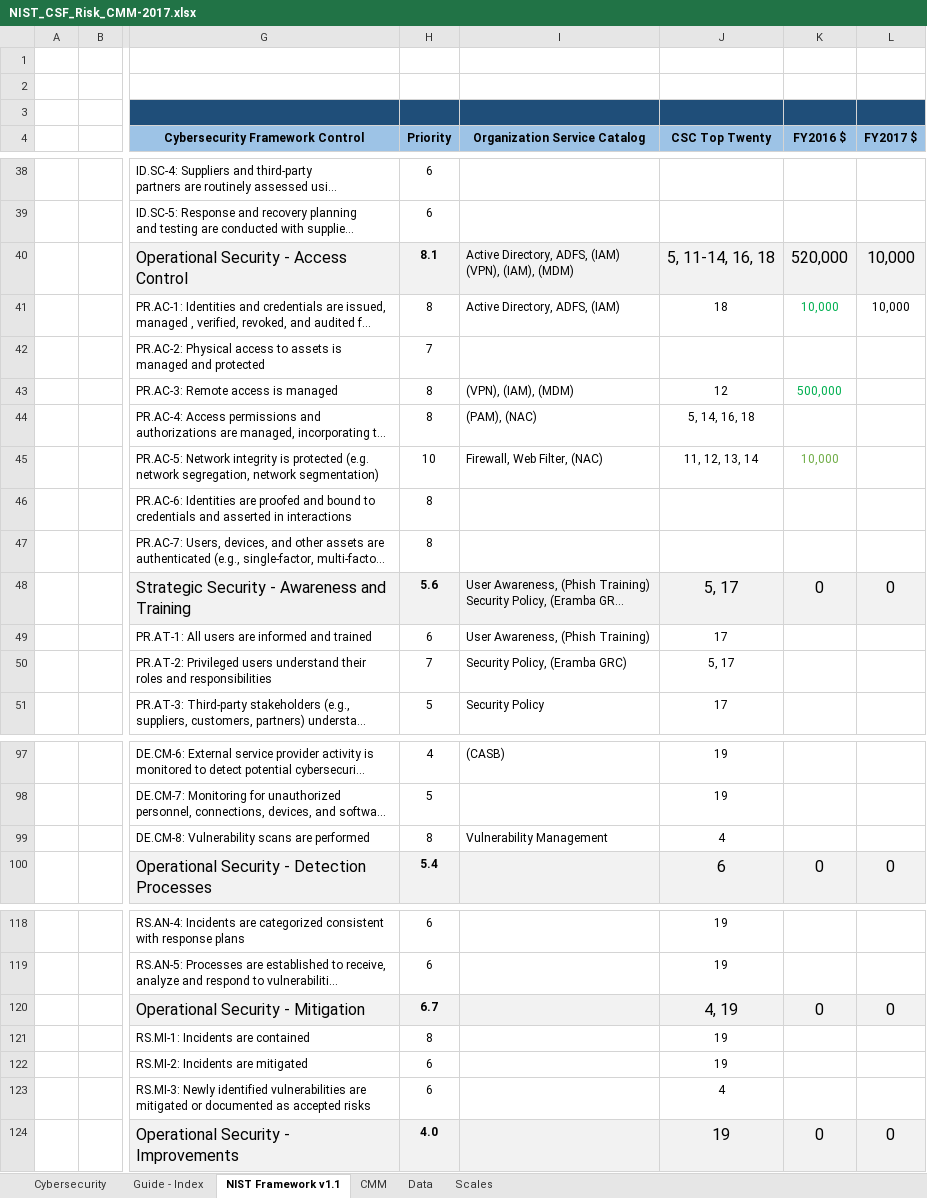
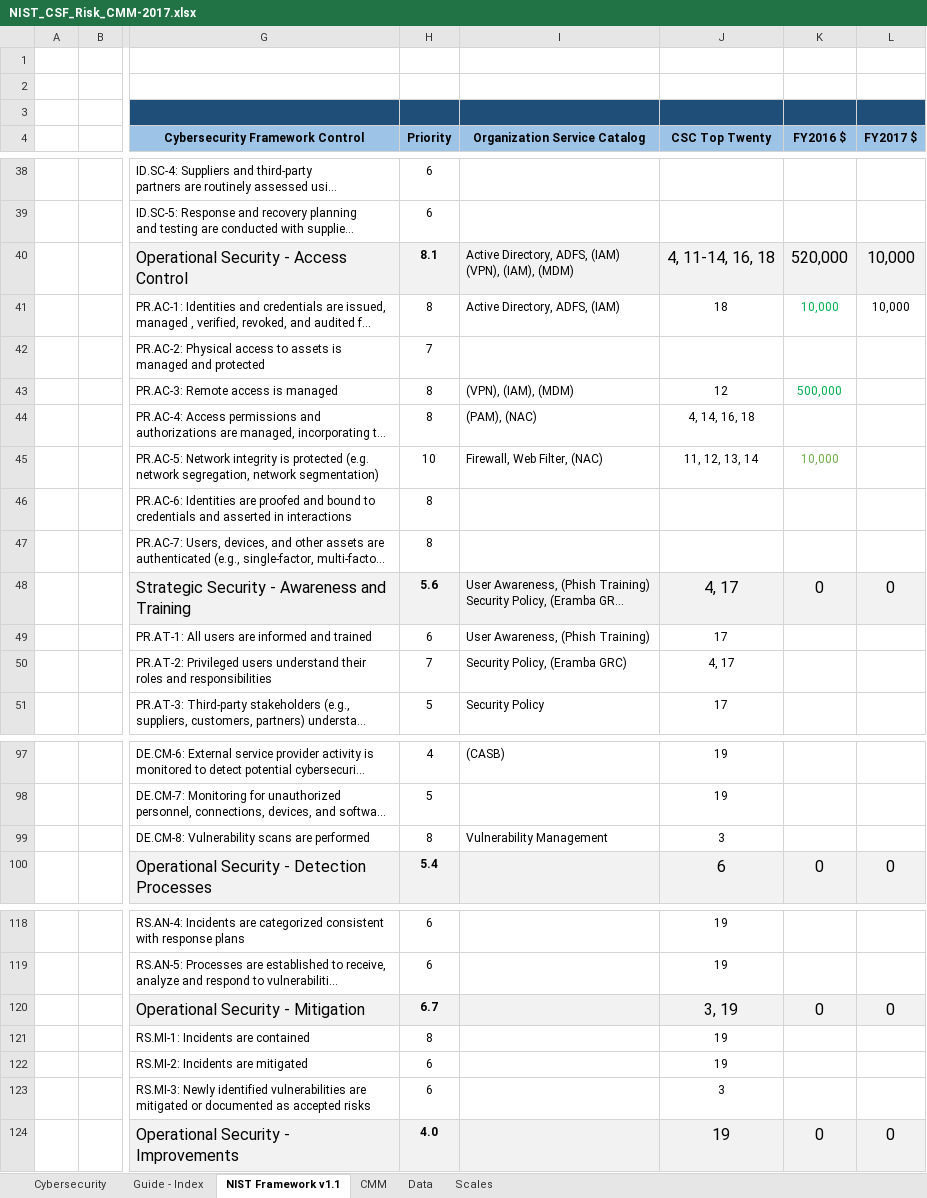
Before and after one commit to brianwifaneye/NIST-CSF, an Excel workbook: NIST_CSF_Risk_CMM-2017.xlsx, sheet NIST Framework v1.1, drawn as a sheet; only a part is shown, gaps mark what is left out; long unchanged cells end in …; values as stored, in another font and other column widths than the file's, no borders; charts and pictures and conditional formats not drawn; the diff covers the shown part only; the diff names each change by its address in the sheet, - before the commit and + after, or states it on an @@ line.

```diff
--- a/NIST_CSF_Risk_CMM-2017.xlsx (sheet NIST Framework v1.1)
+++ b/NIST_CSF_Risk_CMM-2017.xlsx (sheet NIST Framework v1.1)
-J40 (CSC Top Twenty): 5, 11-14, 16, 18
+J40 (CSC Top Twenty): 4, 11-14, 16, 18
-J44 (CSC Top Twenty): 5, 14, 16, 18
+J44 (CSC Top Twenty): 4, 14, 16, 18
-J48 (CSC Top Twenty): 5, 17
+J48 (CSC Top Twenty): 4, 17
-J50 (CSC Top Twenty): 5, 17
+J50 (CSC Top Twenty): 4, 17
-J99 (CSC Top Twenty): 4
+J99 (CSC Top Twenty): 3
-J120 (CSC Top Twenty): 4, 19
+J120 (CSC Top Twenty): 3, 19
-J123 (CSC Top Twenty): 4
+J123 (CSC Top Twenty): 3
```
Also changed, not shown: 12 edited cells elsewhere in this sheet, sheet Guide - Index, hidden cells.
